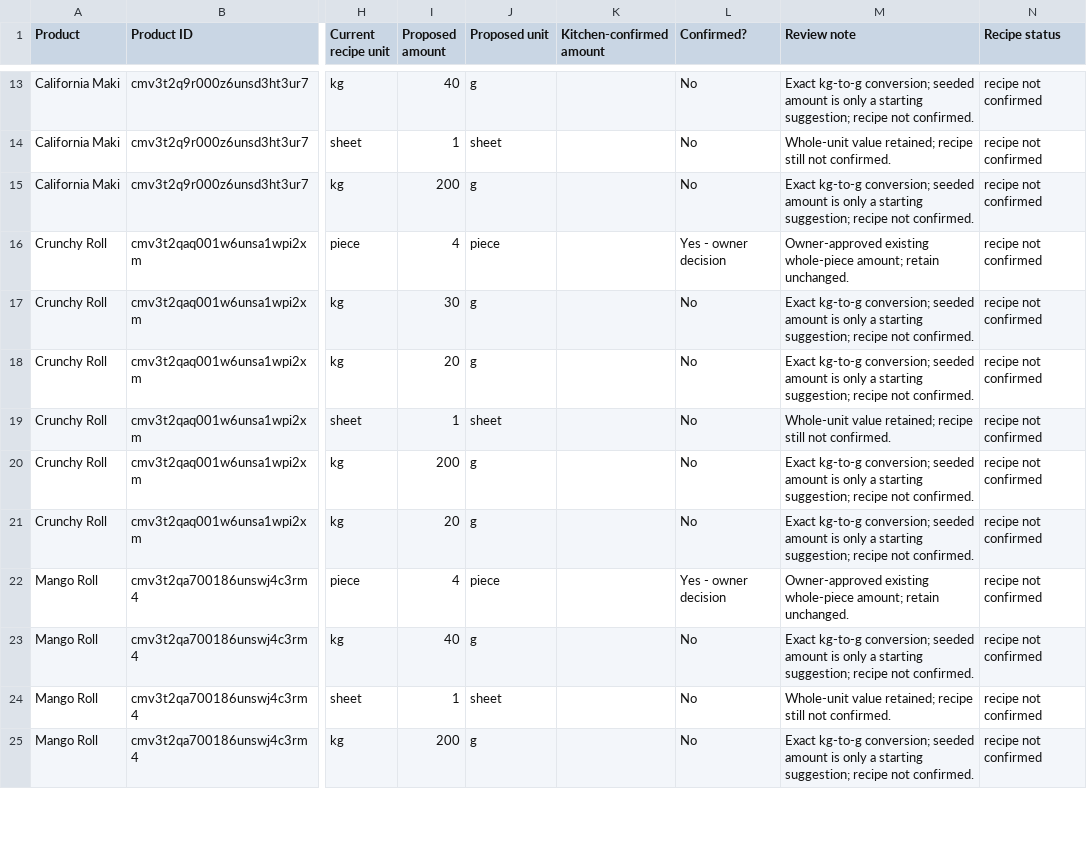
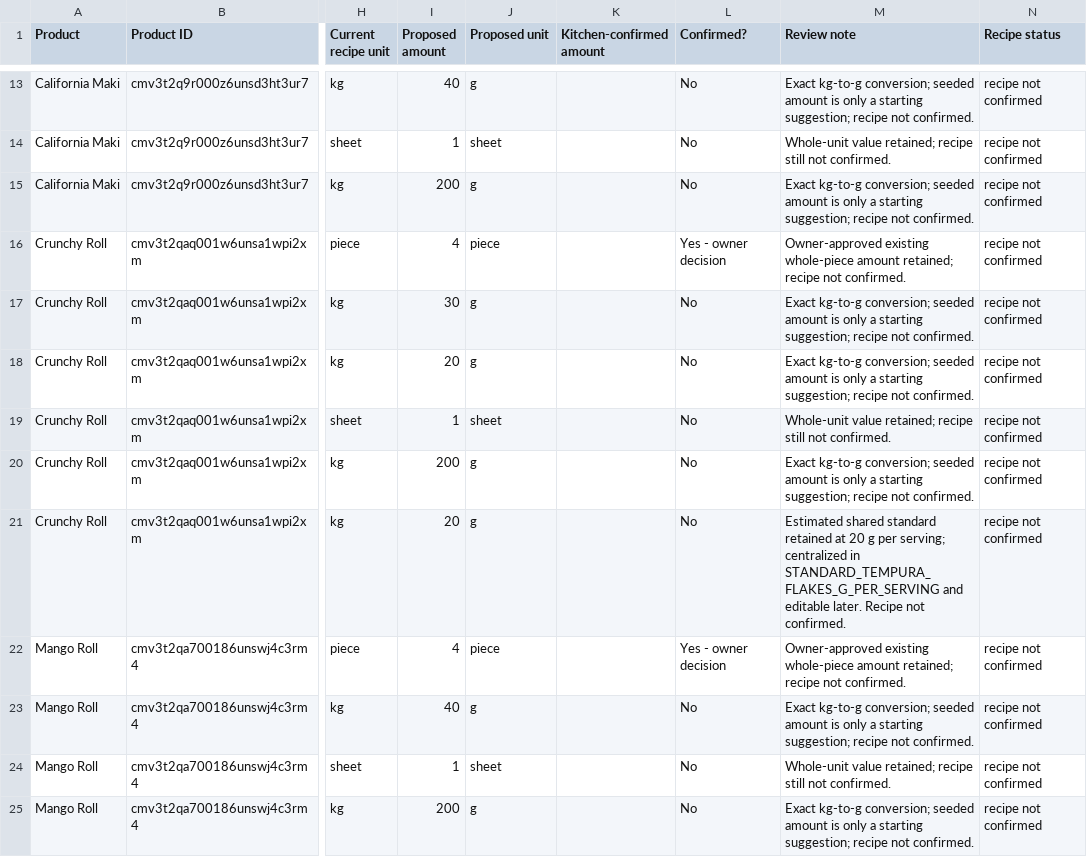
Before and after one commit to jonathan9347/katana-sushi, a CSV file: phase0-recipe-review.csv, drawn as a sheet; only a part is shown, gaps mark what is left out; the diff covers the shown part only; the diff names each change by its address in the sheet, - before the commit and + after, or states it on an @@ line.

```diff
--- a/phase0-recipe-review.csv
+++ b/phase0-recipe-review.csv
-M16 (Review note): …existing whole-piece amount; retain unchanged.
+M16 (Review note): …existing whole-piece amount retained; recipe not confirmed.
-M21 (Review note): Exact kg-to-g conversion; seeded amount is only a starting suggestion; recipe not confirmed.
+M21 (Review note): Estimated shared standard retained at 20 g per serving; centralized in STANDARD_TEMPURA_FLAKES_G_PER_SERVING and editable later. Recipe not confirmed.
-M22 (Review note): …existing whole-piece amount; retain unchanged.
+M22 (Review note): …existing whole-piece amount retained; recipe not confirmed.
```
Also changed, not shown: 32 edited cells elsewhere in this file, phase0-standard-portions.csv, phase0a-dry-run-materials.csv, 2 other files.
